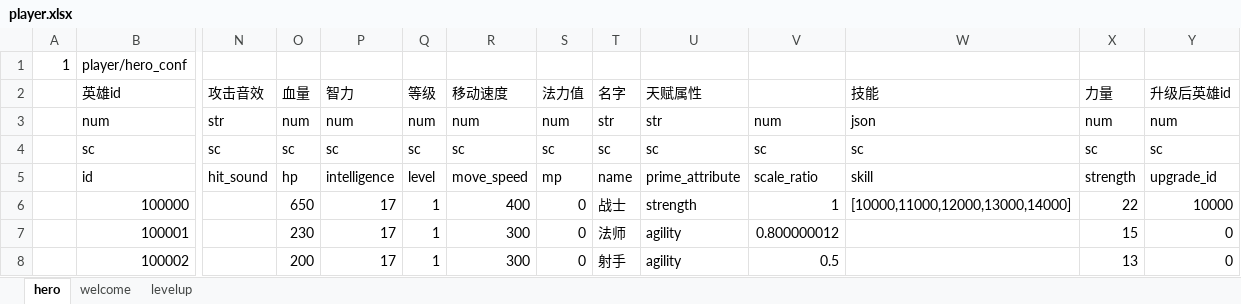
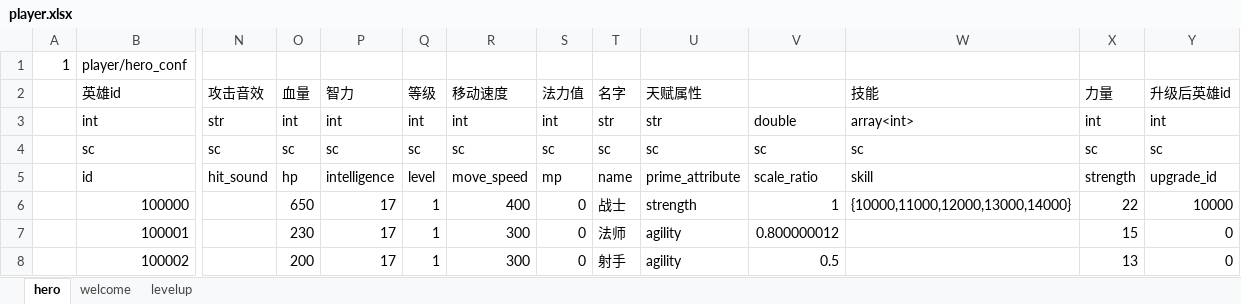
Before and after one commit to changnet/MServer, an Excel workbook: rawresource/excels/player.xlsx, sheet hero, drawn as a sheet; only a part is shown, gaps mark what is left out; values as stored, in another font and other column widths than the file's, no borders; removed rows and columns are numbered as before the commit, all else as after; rows hold the shown columns only; the diff names each change by its address in the sheet, - before the commit and + after, or states it on an @@ line.

```diff
--- a/rawresource/excels/player.xlsx (sheet hero)
+++ b/rawresource/excels/player.xlsx (sheet hero)
-row 3:  | num | str | num | num | num | num | num | str | str | num | json | num | num
+row 3:  | int | str | int | int | int | int | int | str | str | double | array<int> | int | int
-W6 (技能): [10000,11000,12000,13000,14000]
+W6 (技能): {10000,11000,12000,13000,14000}
```
Also changed, not shown: sheet levelup, sheet welcome, rawresource/excels/ai.xlsx, rawresource/excels/attribute.xlsx, 11 other files.
